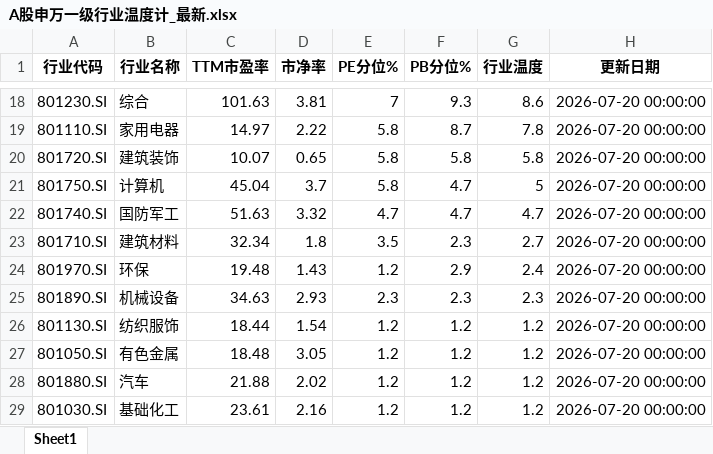
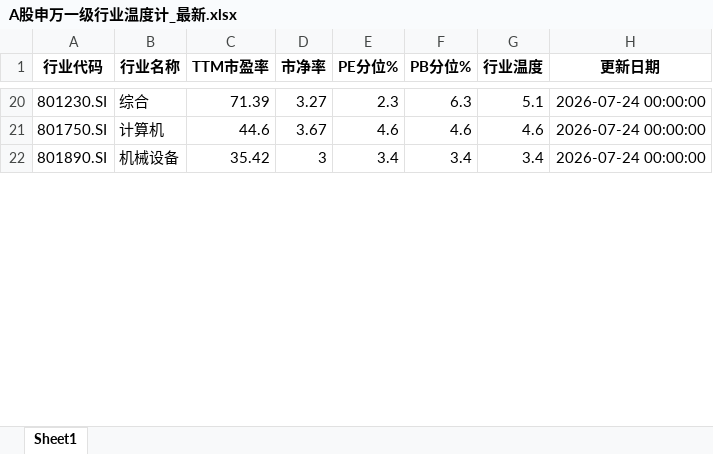
Before and after one commit to qimingqianxing/market-report, an Excel workbook: A股申万一级行业温度计_最新.xlsx, sheet Sheet1, drawn as a sheet; only a part is shown, gaps mark what is left out; values as stored, in another font and other column widths than the file's, no borders; removed rows and columns are numbered as before the commit, all else as after; the diff covers the shown part only; the diff names each change by its address in the sheet, - before the commit and + after, or states it on an @@ line.

```diff
--- a/A股申万一级行业温度计_最新.xlsx (sheet Sheet1)
+++ b/A股申万一级行业温度计_最新.xlsx (sheet Sheet1)
-C20 (TTM市盈率): 101.63
+C20 (TTM市盈率): 71.39
-D20 (市净率): 3.81
+D20 (市净率): 3.27
-E20 (PE分位%): 7
+E20 (PE分位%): 2.3
-F20 (PB分位%): 9.3
+F20 (PB分位%): 6.3
-G20 (行业温度): 8.6
+G20 (行业温度): 5.1
-H20 (更新日期): 2026-07-20 00:00:00
+H20 (更新日期): 2026-07-24 00:00:00
-row 19: 801110.SI | 家用电器 | 14.97 | 2.22 | 5.8 | 8.7 | 7.8 | 2026-07-20 00:00:00
-row 20: 801720.SI | 建筑装饰 | 10.07 | 0.65 | 5.8 | 5.8 | 5.8 | 2026-07-20 00:00:00
-C21 (TTM市盈率): 45.04
+C21 (TTM市盈率): 44.6
-D21 (市净率): 3.7
+D21 (市净率): 3.67
-E21 (PE分位%): 5.8
+E21 (PE分位%): 4.6
-F21 (PB分位%): 4.7
+F21 (PB分位%): 4.6
-G21 (行业温度): 5
+G21 (行业温度): 4.6
-H21 (更新日期): 2026-07-20 00:00:00
+H21 (更新日期): 2026-07-24 00:00:00
-row 22: 801740.SI | 国防军工 | 51.63 | 3.32 | 4.7 | 4.7 | 4.7 | 2026-07-20 00:00:00
-row 23: 801710.SI | 建筑材料 | 32.34 | 1.8 | 3.5 | 2.3 | 2.7 | 2026-07-20 00:00:00
-row 24: 801970.SI | 环保 | 19.48 | 1.43 | 1.2 | 2.9 | 2.4 | 2026-07-20 00:00:00
-C22 (TTM市盈率): 34.63
+C22 (TTM市盈率): 35.42
-D22 (市净率): 2.93
+D22 (市净率): 3
-E22 (PE分位%): 2.3
+E22 (PE分位%): 3.4
-F22 (PB分位%): 2.3
+F22 (PB分位%): 3.4
-G22 (行业温度): 2.3
+G22 (行业温度): 3.4
-H22 (更新日期): 2026-07-20 00:00:00
+H22 (更新日期): 2026-07-24 00:00:00
-row 26: 801130.SI | 纺织服饰 | 18.44 | 1.54 | 1.2 | 1.2 | 1.2 | 2026-07-20 00:00:00
-row 27: 801050.SI | 有色金属 | 18.48 | 3.05 | 1.2 | 1.2 | 1.2 | 2026-07-20 00:00:00
-row 28: 801880.SI | 汽车 | 21.88 | 2.02 | 1.2 | 1.2 | 1.2 | 2026-07-20 00:00:00
-row 29: 801030.SI | 基础化工 | 23.61 | 2.16 | 1.2 | 1.2 | 1.2 | 2026-07-20 00:00:00
```
Also changed, not shown: 16 added rows, 7 removed rows and 64 edited cells elsewhere in this sheet, 9 other files.
